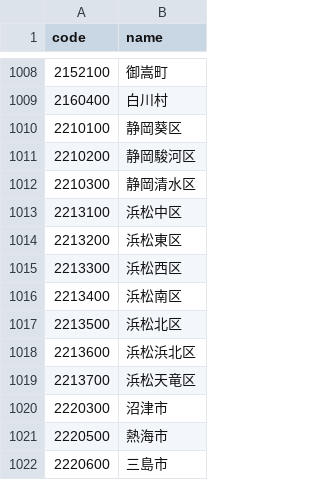
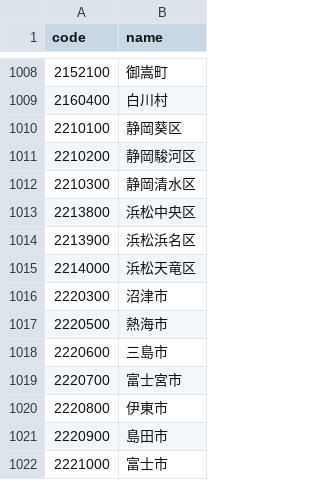
Before and after one commit to kccs-api/code-list, a CSV file: 01-03_AreaInformationCity_Earthquake.csv, drawn as a sheet; only a part is shown, gaps mark what is left out; the shorter side is filled out with more unchanged rows.

```diff
--- a/01-03_AreaInformationCity_Earthquake.csv
+++ b/01-03_AreaInformationCity_Earthquake.csv
@@ -1012,9 +1012,5 @@ code,name
 2210300,静岡清水区
-2213100,浜松中区
-2213200,浜松東区
-2213300,浜松西区
-2213400,浜松南区
-2213500,浜松北区
-2213600,浜松浜北区
-2213700,浜松天竜区
+2213800,浜松中央区
+2213900,浜松浜名区
+2214000,浜松天竜区
 2220300,沼津市
```
Also changed, not shown: 1 other file.
